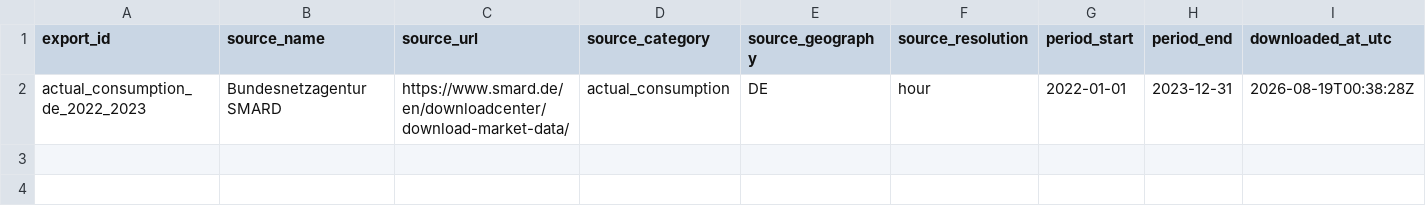
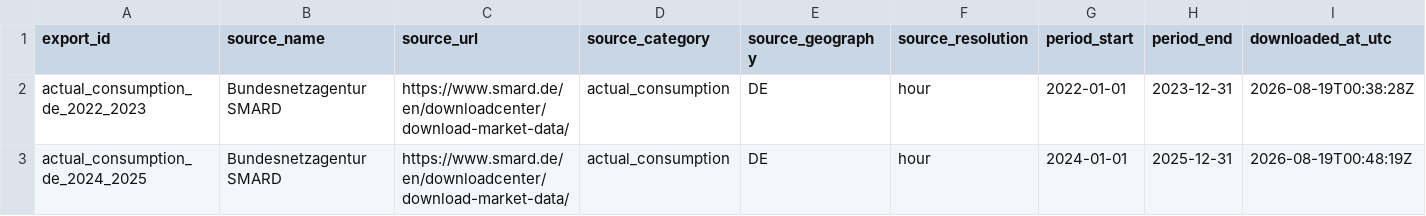
Before and after one commit to BpouyaJ/Gridsight, a CSV file: data/manifests/smard_source_manifest.csv, drawn as a sheet; only a part is shown; rows hold the shown columns only; the diff names each change by its address in the sheet, - before the commit and + after, or states it on an @@ line.

Commit message:
feat: register second SMARD consumption snapshot

```diff
--- a/data/manifests/smard_source_manifest.csv
+++ b/data/manifests/smard_source_manifest.csv
+row 3: actual_consumption_de_2024_2025 | Bundesnetzagentur SMARD | https://www.smard.de/en/downloadcenter/download-market-data/ | actual_consumption | DE | hour | 2024-01-01 | 2025-12-31 | 2026-08-19T00:48:19Z
```
Also changed, not shown: 5 other files.
